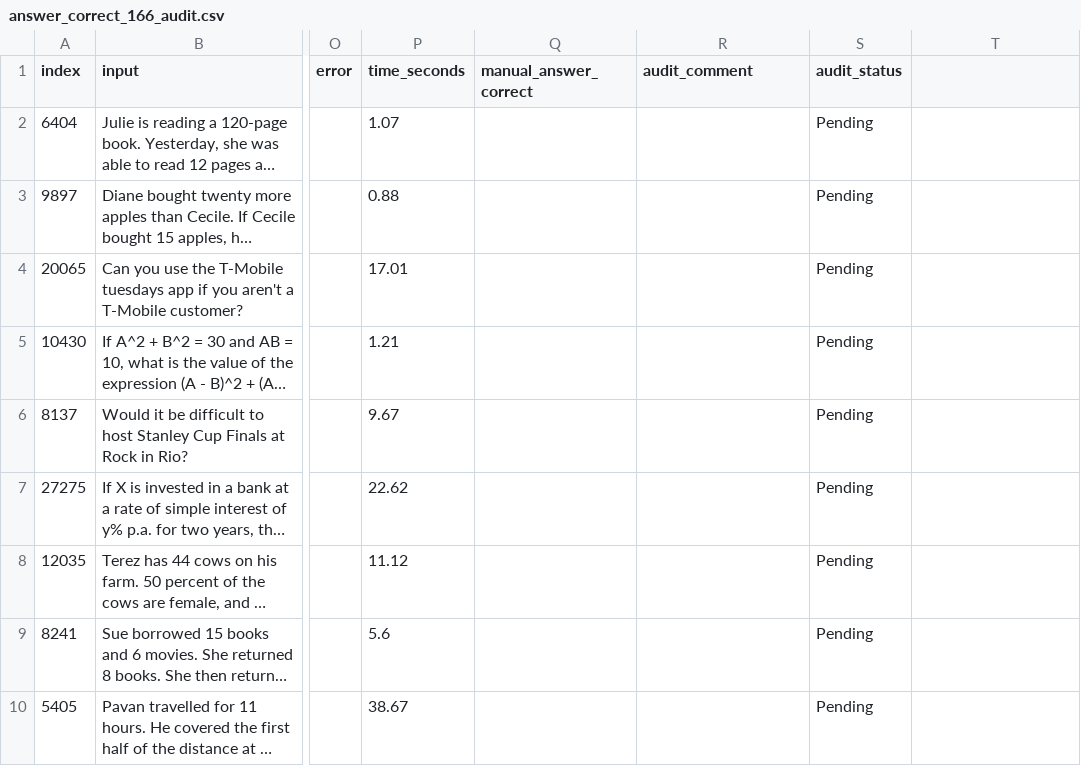
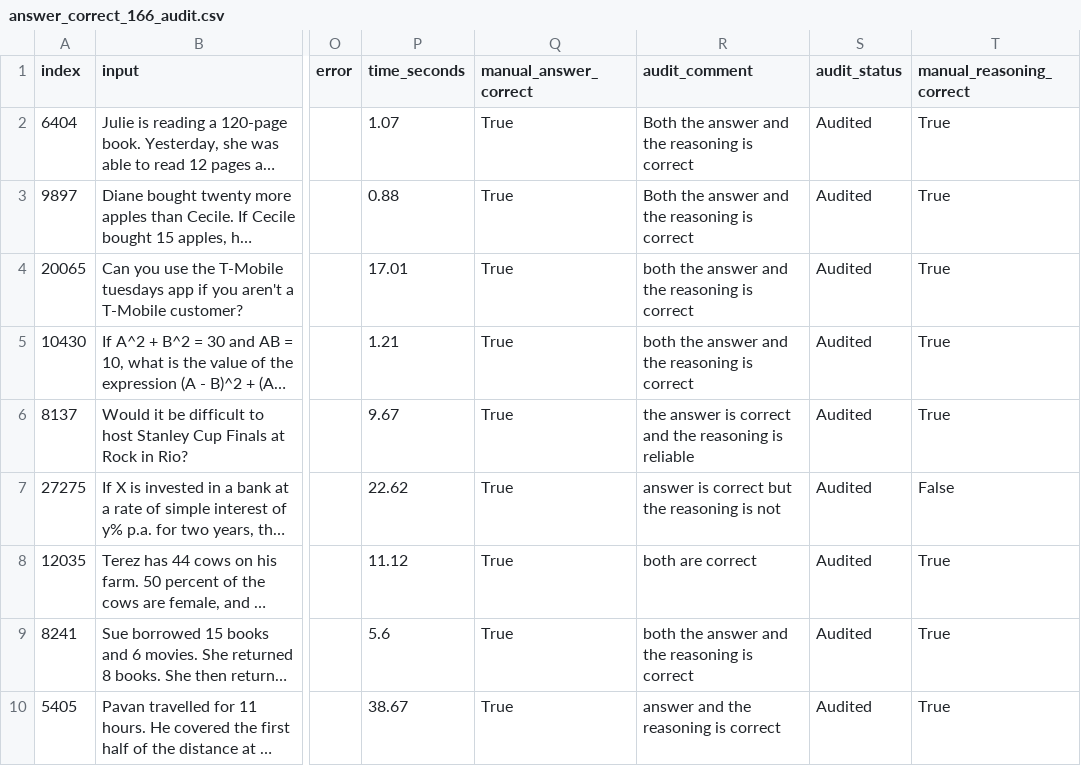
Before and after one commit to MR-just01/Llama3.2-Reasoning, a CSV file: reports/Audting/answer_correct_166_audit.csv, drawn as a sheet; only a part is shown, gaps mark what is left out; long unchanged cells end in …; the diff covers the shown part only; the diff names each change by its address in the sheet, - before the commit and + after, or states it on an @@ line.

Commit message:
auditing the answer and reasoning correct

```diff
--- a/reports/Audting/answer_correct_166_audit.csv
+++ b/reports/Audting/answer_correct_166_audit.csv
-T1: (empty)
+T1: manual_reasoning_correct
-Q2:Q10 (manual_answer_correct): (empty)
+Q2:Q10 (manual_answer_correct): True
-R2:R3 (audit_comment): (empty)
+R2:R3 (audit_comment): Both the answer and the reasoning is correct
-S2:S10 (audit_status): Pending
+S2:S10 (audit_status): Audited
-T2:T6 (manual_reasoning_correct): (empty)
+T2:T6 (manual_reasoning_correct): True
-R4:R5 (audit_comment): (empty)
+R4:R5 (audit_comment): both the answer and the reasoning is correct
-R6 (audit_comment): (empty)
+R6 (audit_comment): the answer is correct and the reasoning is reliable
-R7 (audit_comment): (empty)
+R7 (audit_comment): answer is correct but the reasoning is not
-T7 (manual_reasoning_correct): (empty)
+T7 (manual_reasoning_correct): False
-R8 (audit_comment): (empty)
+R8 (audit_comment): both are correct
-T8:T10 (manual_reasoning_correct): (empty)
+T8:T10 (manual_reasoning_correct): True
-R9 (audit_comment): (empty)
+R9 (audit_comment): both the answer and the reasoning is correct
-R10 (audit_comment): (empty)
+R10 (audit_comment): answer and the reasoning is correct
```
Also changed, not shown: 36 edited cells elsewhere in this file.
